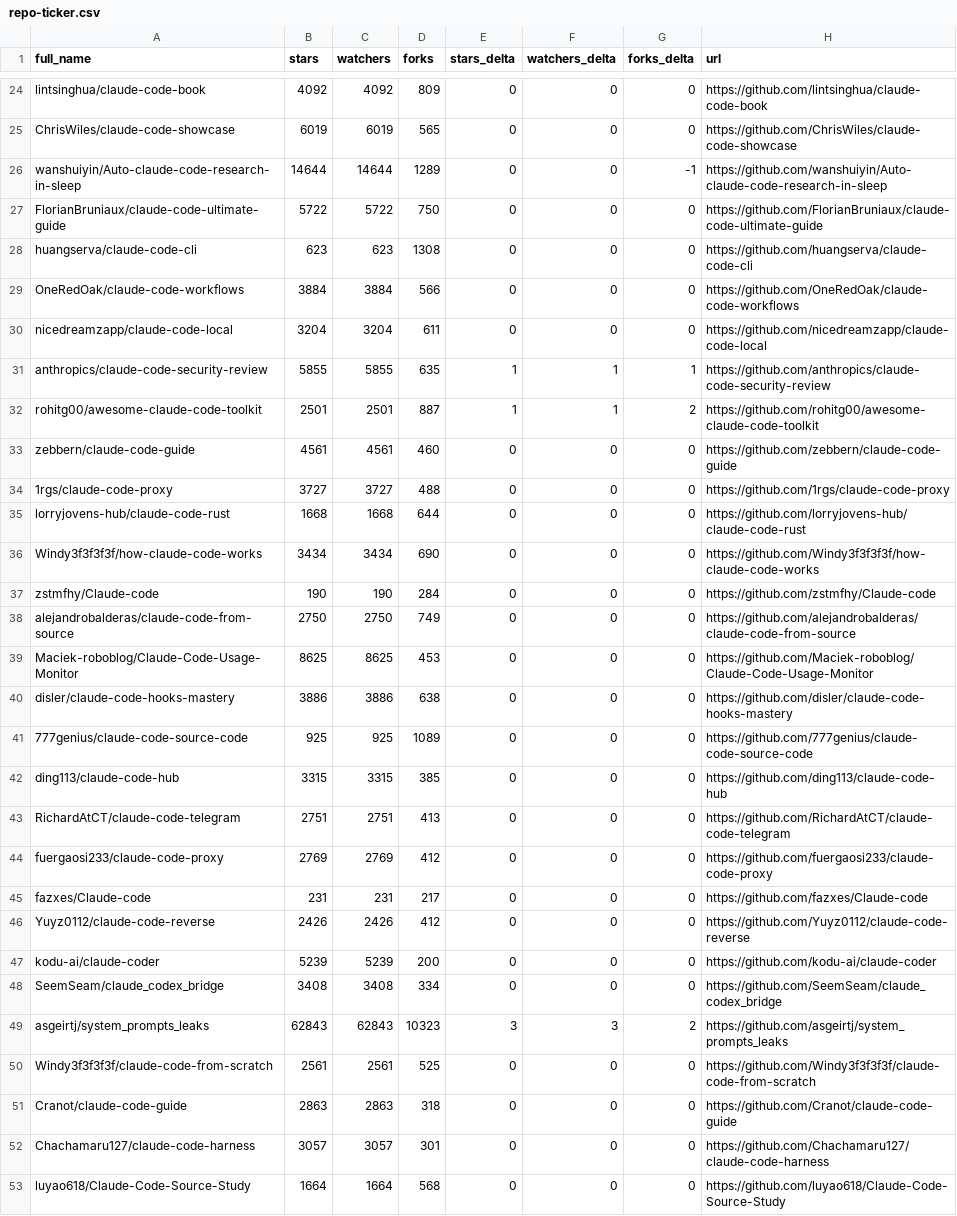
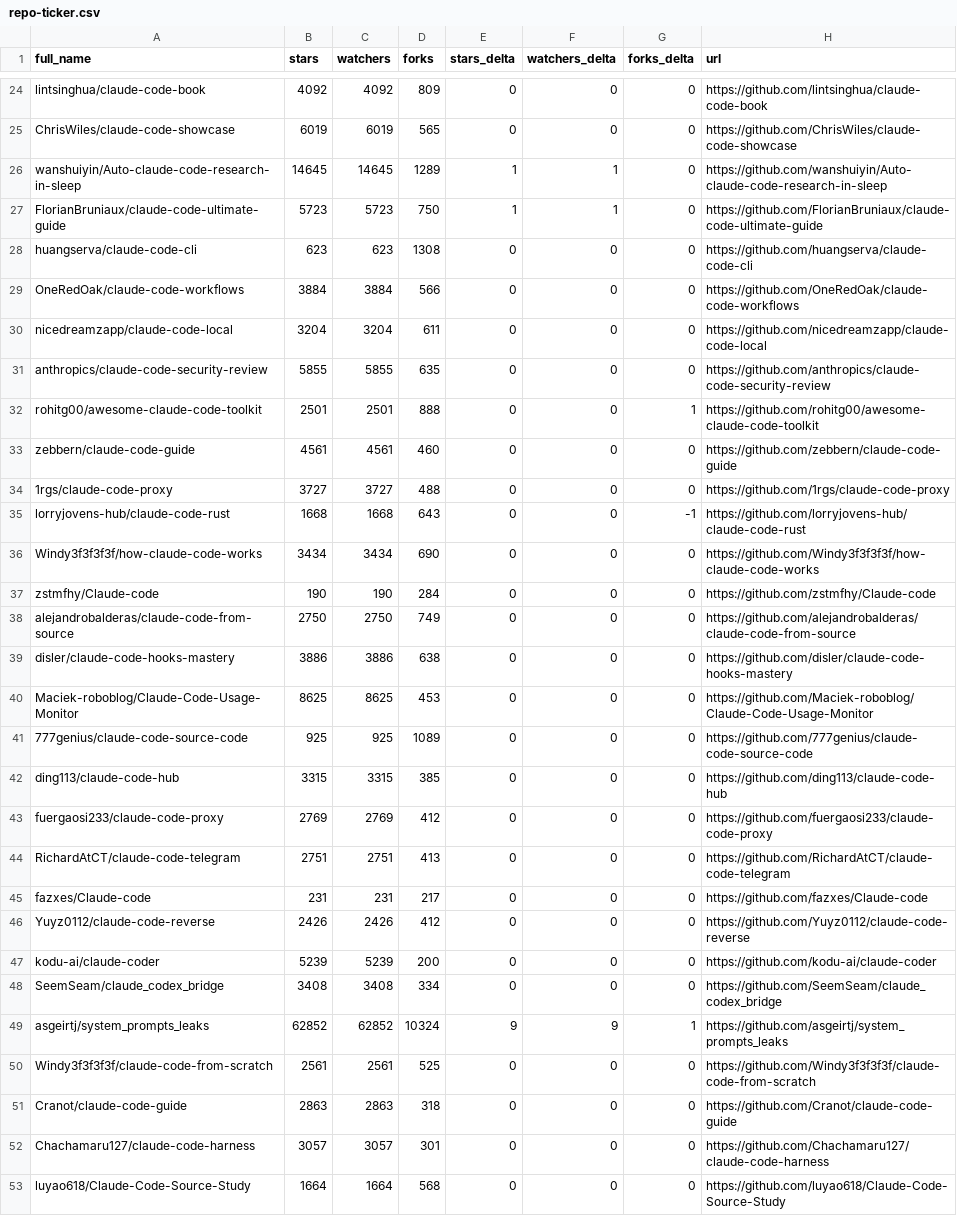
Before and after one commit to mattburnham/awesome-claude-code, a CSV file: data/repo-ticker.csv, drawn as a sheet; only a part is shown, gaps mark what is left out; the diff covers the shown part only.

```diff
--- a/data/repo-ticker.csv
+++ b/data/repo-ticker.csv
@@ -25,4 +25,4 @@ lintsinghua/claude-code-book,4092,4092,809,0,0,0,https://github.com/lintsinghua/
 ChrisWiles/claude-code-showcase,6019,6019,565,0,0,0,https://github.com/ChrisWiles/claude-code-showcase
-wanshuiyin/Auto-claude-code-research-in-sleep,14644,14644,1289,0,0,-1,https://github.com/wanshuiyin/Auto-claude-code-research-in-sleep
-FlorianBruniaux/claude-code-ultimate-guide,5722,5722,750,0,0,0,https://github.com/FlorianBruniaux/claude-code-ultimate-guide
+wanshuiyin/Auto-claude-code-research-in-sleep,14645,14645,1289,1,1,0,https://github.com/wanshuiyin/Auto-claude-code-research-in-sleep
+FlorianBruniaux/claude-code-ultimate-guide,5723,5723,750,1,1,0,https://github.com/FlorianBruniaux/claude-code-ultimate-guide
 huangserva/claude-code-cli,623,623,1308,0,0,0,https://github.com/huangserva/claude-code-cli
@@ -30,7 +30,7 @@ OneRedOak/claude-code-workflows,3884,3884,566,0,0,0,https://github.com/OneRedOak
 nicedreamzapp/claude-code-local,3204,3204,611,0,0,0,https://github.com/nicedreamzapp/claude-code-local
-anthropics/claude-code-security-review,5855,5855,635,1,1,1,https://github.com/anthropics/claude-code-security-review
-rohitg00/awesome-claude-code-toolkit,2501,2501,887,1,1,2,https://github.com/rohitg00/awesome-claude-code-toolkit
+anthropics/claude-code-security-review,5855,5855,635,0,0,0,https://github.com/anthropics/claude-code-security-review
+rohitg00/awesome-claude-code-toolkit,2501,2501,888,0,0,1,https://github.com/rohitg00/awesome-claude-code-toolkit
 zebbern/claude-code-guide,4561,4561,460,0,0,0,https://github.com/zebbern/claude-code-guide
 1rgs/claude-code-proxy,3727,3727,488,0,0,0,https://github.com/1rgs/claude-code-proxy
-lorryjovens-hub/claude-code-rust,1668,1668,644,0,0,0,https://github.com/lorryjovens-hub/claude-code-rust
+lorryjovens-hub/claude-code-rust,1668,1668,643,0,0,-1,https://github.com/lorryjovens-hub/claude-code-rust
 Windy3f3f3f3f/how-claude-code-works,3434,3434,690,0,0,0,https://github.com/Windy3f3f3f3f/how-claude-code-works
@@ -38,8 +38,8 @@ zstmfhy/Claude-code,190,190,284,0,0,0,https://github.com/zstmfhy/Claude-code
 alejandrobalderas/claude-code-from-source,2750,2750,749,0,0,0,https://github.com/alejandrobalderas/claude-code-from-source
+disler/claude-code-hooks-mastery,3886,3886,638,0,0,0,https://github.com/disler/claude-code-hooks-mastery
 Maciek-roboblog/Claude-Code-Usage-Monitor,8625,8625,453,0,0,0,https://github.com/Maciek-roboblog/Claude-Code-Usage-Monitor
-disler/claude-code-hooks-mastery,3886,3886,638,0,0,0,https://github.com/disler/claude-code-hooks-mastery
 777genius/claude-code-source-code,925,925,1089,0,0,0,https://github.com/777genius/claude-code-source-code
 ding113/claude-code-hub,3315,3315,385,0,0,0,https://github.com/ding113/claude-code-hub
+fuergaosi233/claude-code-proxy,2769,2769,412,0,0,0,https://github.com/fuergaosi233/claude-code-proxy
 RichardAtCT/claude-code-telegram,2751,2751,413,0,0,0,https://github.com/RichardAtCT/claude-code-telegram
-fuergaosi233/claude-code-proxy,2769,2769,412,0,0,0,https://github.com/fuergaosi233/claude-code-proxy
 fazxes/Claude-code,231,231,217,0,0,0,https://github.com/fazxes/Claude-code
@@ -48,3 +48,3 @@ kodu-ai/claude-coder,5239,5239,200,0,0,0,https://github.com/kodu-ai/claude-coder
 SeemSeam/claude_codex_bridge,3408,3408,334,0,0,0,https://github.com/SeemSeam/claude_codex_bridge
-asgeirtj/system_prompts_leaks,62843,62843,10323,3,3,2,https://github.com/asgeirtj/system_prompts_leaks
+asgeirtj/system_prompts_leaks,62852,62852,10324,9,9,1,https://github.com/asgeirtj/system_prompts_leaks
 Windy3f3f3f3f/claude-code-from-scratch,2561,2561,525,0,0,0,https://github.com/Windy3f3f3f3f/claude-code-from-scratch
```
Also changed, not shown: 3 added rows, 3 removed rows, 1 moved row and 102 edited cells elsewhere in this file, 2 other files.
